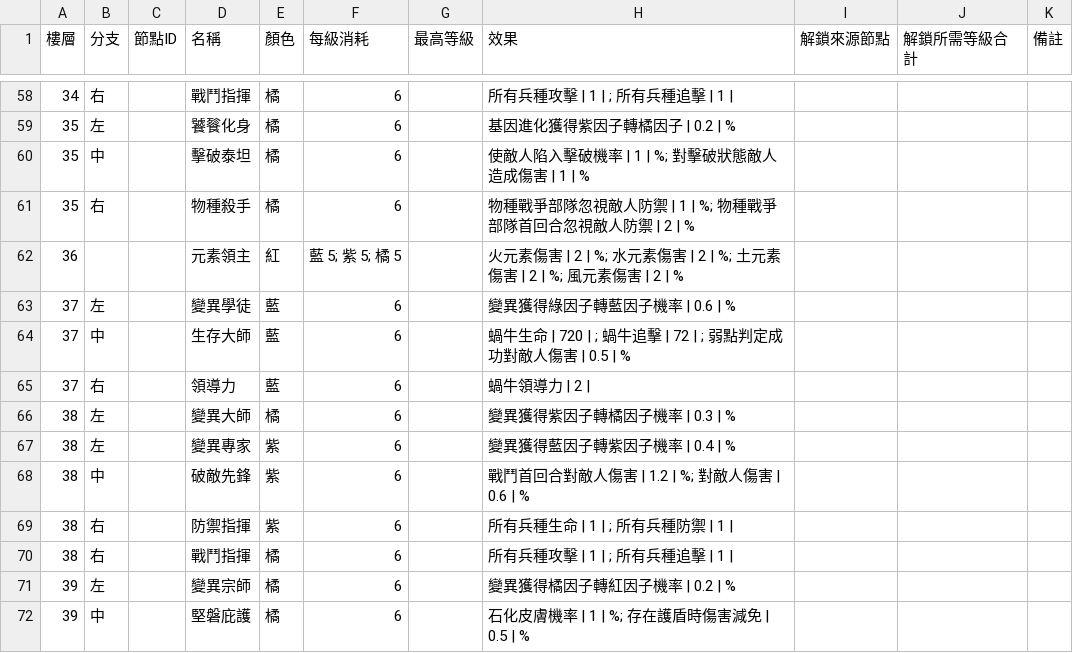
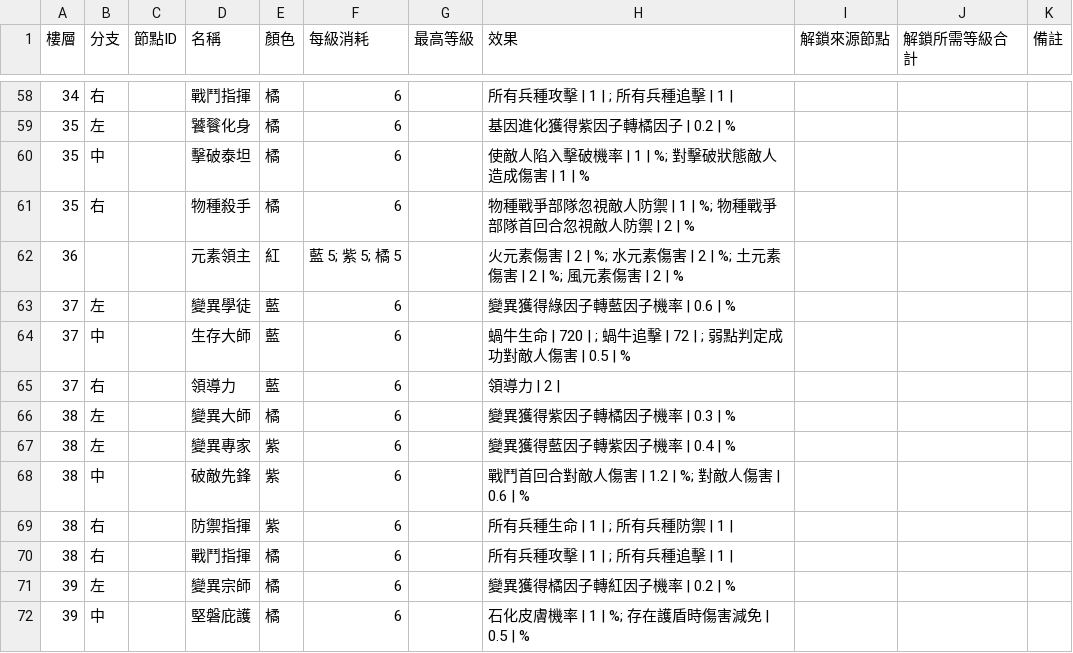
Before and after one commit to cyc6221/snail-collector-talent, a CSV file: data/top.csv, drawn as a sheet; only a part is shown, gaps mark what is left out; the diff covers the shown part only.

```diff
--- a/data/top.csv
+++ b/data/top.csv
@@ -64,3 +64,3 @@
 37,中,,生存大師,藍,6,,蝸牛生命 | 720 | ; 蝸牛追擊 | 72 | ; 弱點判定成功對敵人傷害 | 0.5 | %,,,
-37,右,,領導力,藍,6,,蝸牛領導力 | 2 | ,,,
+37,右,,領導力,藍,6,,領導力 | 2 | ,,,
 38,左,,變異大師,橘,6,,變異獲得紫因子轉橘因子機率 | 0.3 | %,,,
```
Also changed, not shown: 5 edited cells elsewhere in this file, data/right.csv, 2 other files.
